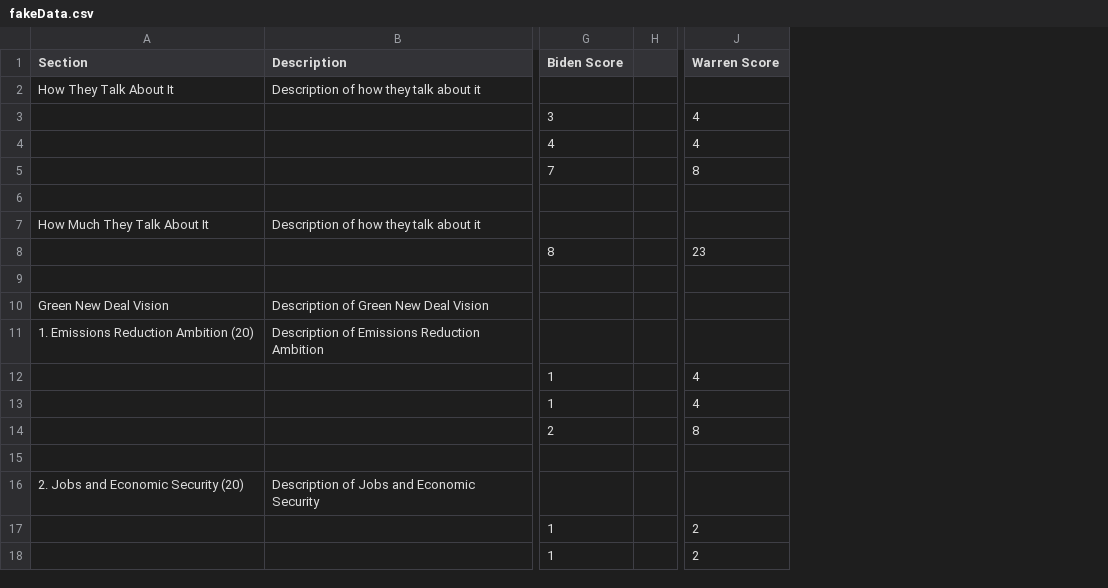
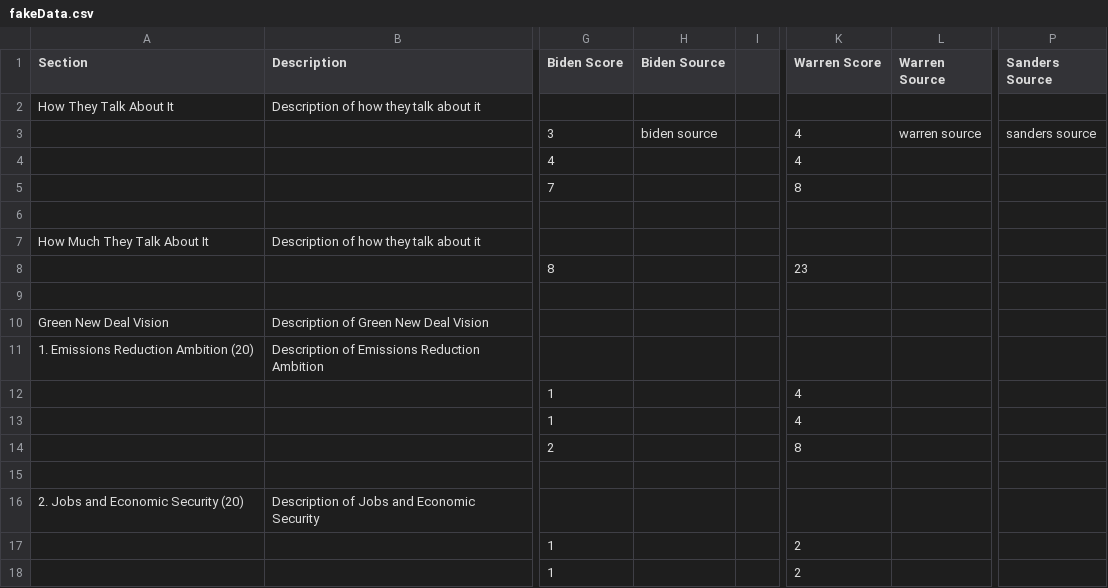
Before and after one commit to sunrisemovement/scorecard, a CSV file: src/data/fakeData.csv, drawn as a sheet; only a part is shown, gaps mark what is left out; the diff names each change by its address in the sheet, - before the commit and + after, or states it on an @@ line.

Commit message:
add "source" to parser & regularize data

```diff
--- a/src/data/fakeData.csv
+++ b/src/data/fakeData.csv
+column H (Biden Source), row 3: biden source
+column L (Warren Source), row 3: warren source
+column P (Sanders Source), row 3: sanders source
```
Also changed, not shown: 4 other files.
